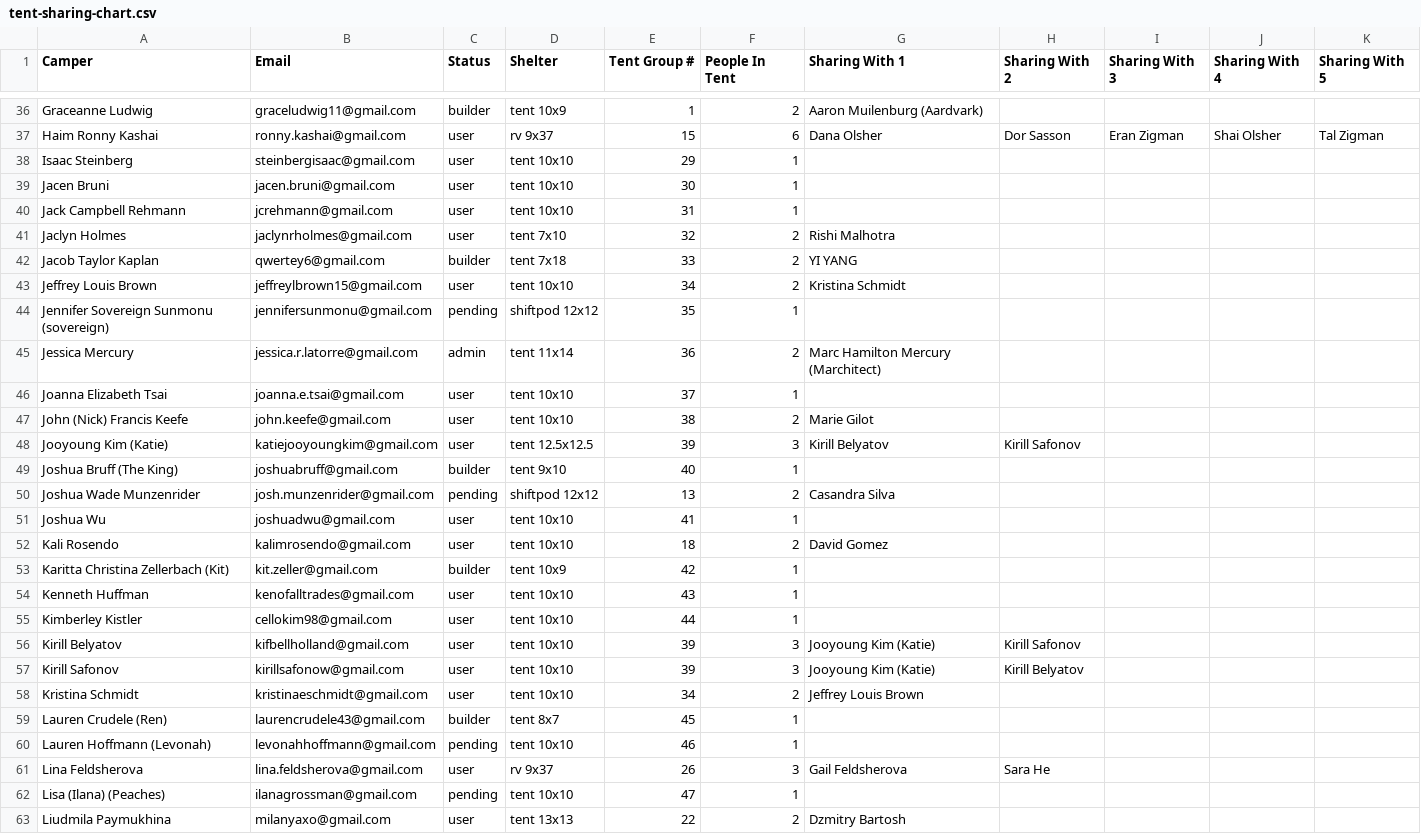
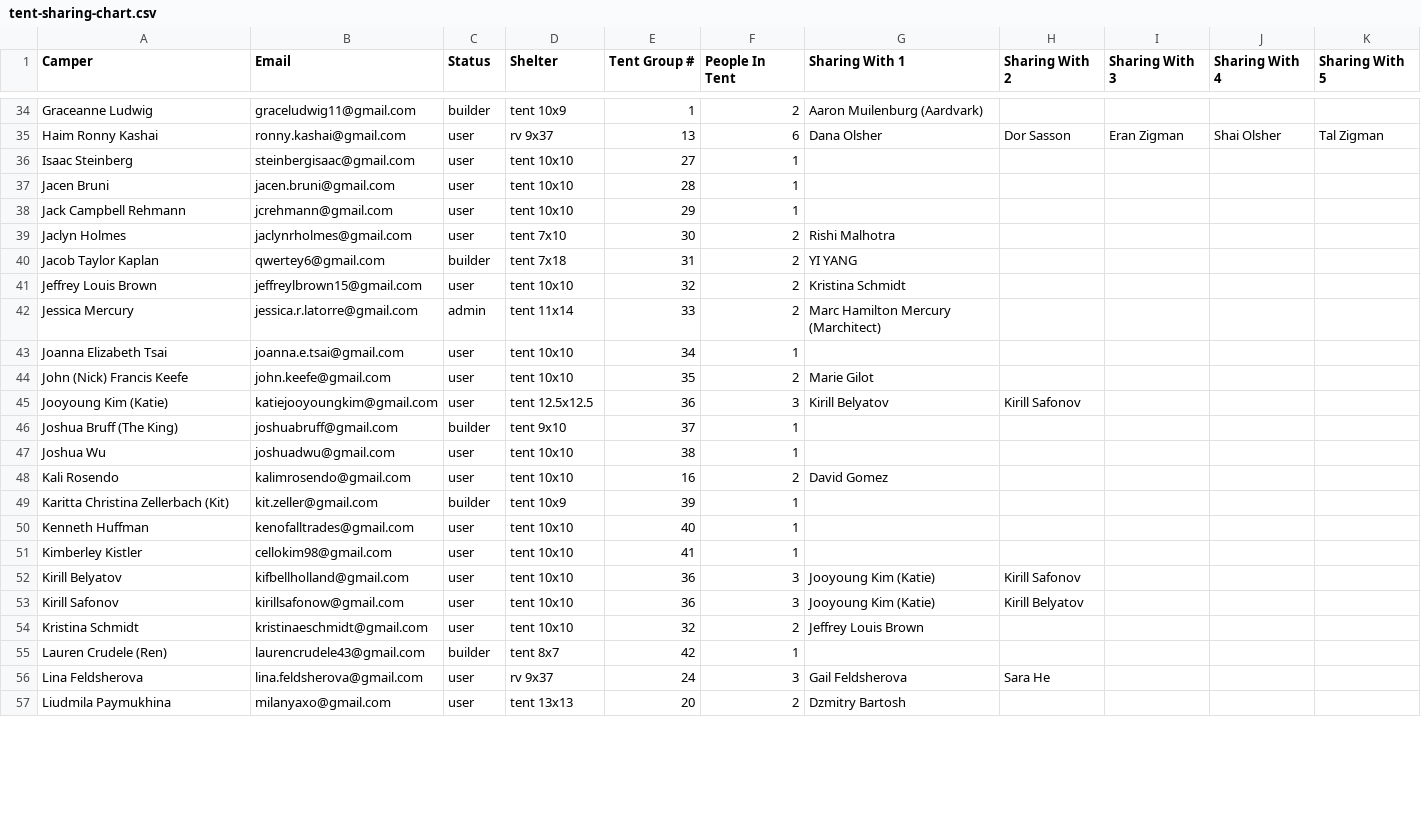
Before and after one commit to MarcMercury/NYCDeli, a CSV file: public/Files/tent-sharing-chart.csv, drawn as a sheet; only a part is shown, gaps mark what is left out; removed rows and columns are numbered as before the commit, all else as after; the diff covers the shown part only; the diff names each change by its address in the sheet, - before the commit and + after, or states it on an @@ line.

```diff
--- a/public/Files/tent-sharing-chart.csv
+++ b/public/Files/tent-sharing-chart.csv
-E35 (Tent Group #): 15
+E35 (Tent Group #): 13
-E36 (Tent Group #): 29
+E36 (Tent Group #): 27
-E37 (Tent Group #): 30
+E37 (Tent Group #): 28
-E38 (Tent Group #): 31
+E38 (Tent Group #): 29
-E39 (Tent Group #): 32
+E39 (Tent Group #): 30
-E40 (Tent Group #): 33
+E40 (Tent Group #): 31
-E41 (Tent Group #): 34
+E41 (Tent Group #): 32
-row 44: Jennifer Sovereign Sunmonu (sovereign) | jennifersunmonu@gmail.com | pending | shiftpod 12x12 | 35 | 1
-E42 (Tent Group #): 36
+E42 (Tent Group #): 33
-E43 (Tent Group #): 37
+E43 (Tent Group #): 34
-E44 (Tent Group #): 38
+E44 (Tent Group #): 35
-E45 (Tent Group #): 39
+E45 (Tent Group #): 36
-E46 (Tent Group #): 40
+E46 (Tent Group #): 37
-row 50: Joshua Wade Munzenrider | josh.munzenrider@gmail.com | pending | shiftpod 12x12 | 13 | 2 | Casandra Silva
-E47 (Tent Group #): 41
+E47 (Tent Group #): 38
-E48 (Tent Group #): 18
+E48 (Tent Group #): 16
-E49 (Tent Group #): 42
+E49 (Tent Group #): 39
-E50 (Tent Group #): 43
+E50 (Tent Group #): 40
-E51 (Tent Group #): 44
+E51 (Tent Group #): 41
-E52:E53 (Tent Group #): 39
+E52:E53 (Tent Group #): 36
-E54 (Tent Group #): 34
+E54 (Tent Group #): 32
-E55 (Tent Group #): 45
+E55 (Tent Group #): 42
-row 60: Lauren Hoffmann (Levonah) | levonahhoffmann@gmail.com | pending | tent 10x10 | 46 | 1
-E56 (Tent Group #): 26
+E56 (Tent Group #): 24
-row 62: Lisa (Ilana) (Peaches) | ilanagrossman@gmail.com | pending | tent 10x10 | 47 | 1
-E57 (Tent Group #): 22
+E57 (Tent Group #): 20
```
Also changed, not shown: 5 removed rows and 48 edited cells elsewhere in this file, 4 other files.
